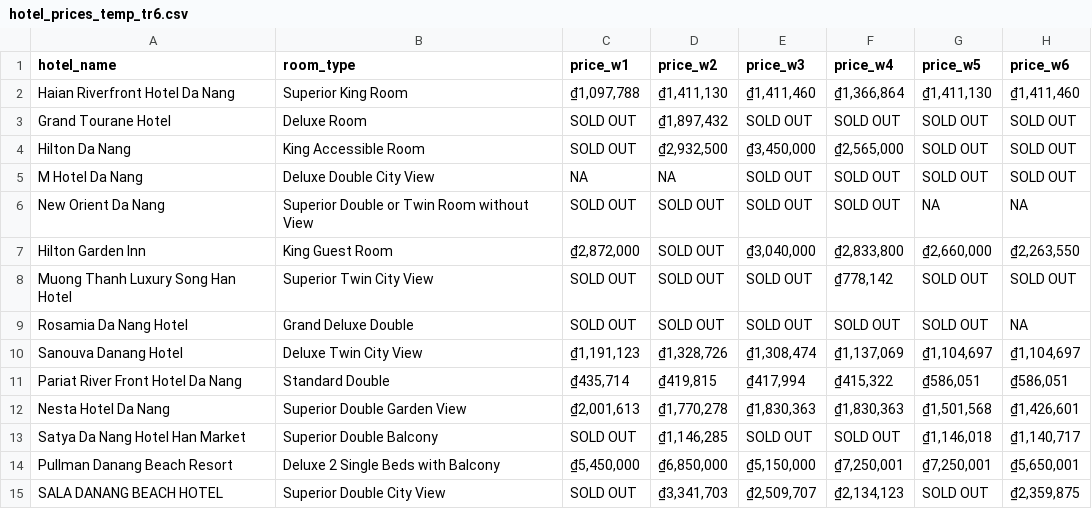
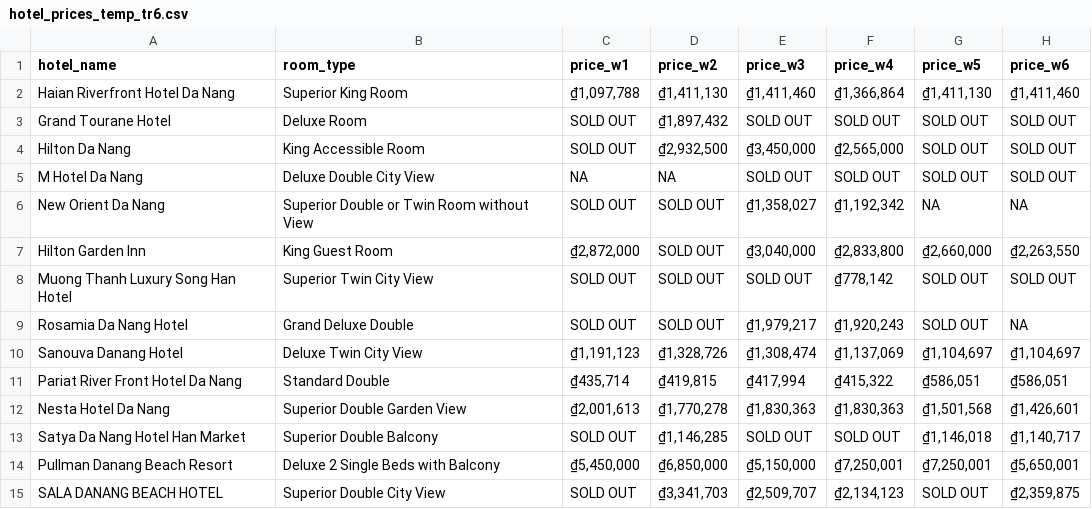
Before and after one commit to hchinhtrung/mvillage-email-template, a CSV file: 31.crawl-tool/tr6/hotel_prices_temp_tr6.csv, drawn as a sheet; only a part is shown.

```diff
--- a/31.crawl-tool/tr6/hotel_prices_temp_tr6.csv
+++ b/31.crawl-tool/tr6/hotel_prices_temp_tr6.csv
@@ -5,6 +5,6 @@ Hilton Da Nang,King Accessible Room,SOLD OUT,"₫2,932,500","₫3,450,000","₫2
 M Hotel Da Nang,Deluxe Double City View,NA,NA,SOLD OUT,SOLD OUT,SOLD OUT,SOLD OUT
-New Orient Da Nang,Superior Double or Twin Room without View,SOLD OUT,SOLD OUT,SOLD OUT,SOLD OUT,NA,NA
+New Orient Da Nang,Superior Double or Twin Room without View,SOLD OUT,SOLD OUT,"₫1,358,027","₫1,192,342",NA,NA
 Hilton Garden Inn,King Guest Room,"₫2,872,000",SOLD OUT,"₫3,040,000","₫2,833,800","₫2,660,000","₫2,263,550"
 Muong Thanh Luxury Song Han Hotel,Superior Twin City View,SOLD OUT,SOLD OUT,SOLD OUT,"₫778,142",SOLD OUT,SOLD OUT
-Rosamia Da Nang Hotel,Grand Deluxe Double,SOLD OUT,SOLD OUT,SOLD OUT,SOLD OUT,SOLD OUT,NA
+Rosamia Da Nang Hotel,Grand Deluxe Double,SOLD OUT,SOLD OUT,"₫1,979,217","₫1,920,243",SOLD OUT,NA
 Sanouva Danang Hotel,Deluxe Twin City View,"₫1,191,123","₫1,328,726","₫1,308,474","₫1,137,069","₫1,104,697","₫1,104,697"
```
Also changed, not shown: 31.crawl-tool/tr5/hotel_prices_temp_tr5.csv, 2 other files.
